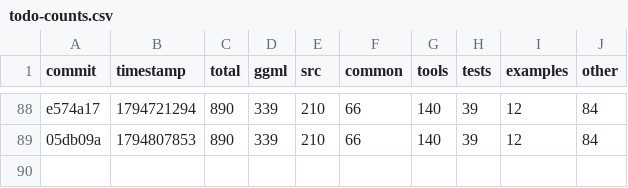
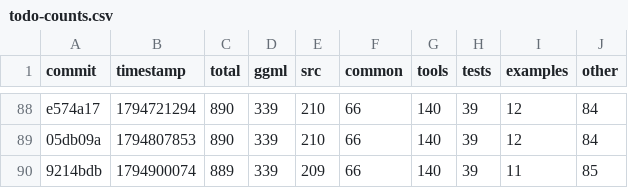
Before and after one commit to ggml-org/llama.cpp-dev, a CSV file: todo-counts.csv, drawn as a sheet; only a part is shown, gaps mark what is left out.

```diff
--- a/todo-counts.csv
+++ b/todo-counts.csv
@@ -89 +89,2 @@ e574a17,1794721294,890,339,210,66,140,39,12,84
 05db09a,1794807853,890,339,210,66,140,39,12,84
+9214bdb,1794900074,889,339,209,66,140,39,11,85
```
Also changed, not shown: 2 other files.
